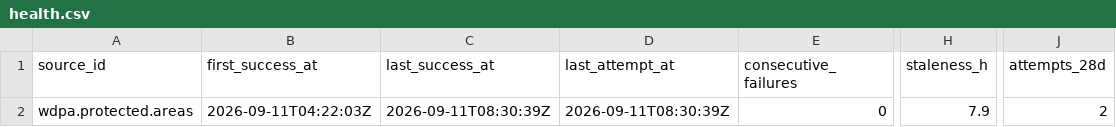
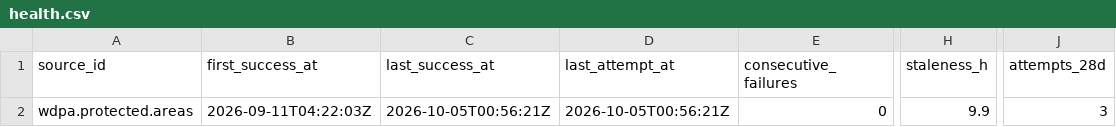
Before and after one commit to q3dresearch/wss-protected-areas, a CSV file: health/health.csv, drawn as a sheet; only a part is shown, gaps mark what is left out; the diff names each change by its address in the sheet, - before the commit and + after, or states it on an @@ line.

```diff
--- a/health/health.csv
+++ b/health/health.csv
-C2 (last_success_at): 2026-09-11T08:30:39Z
+C2 (last_success_at): 2026-10-05T00:56:21Z
-D2 (last_attempt_at): 2026-09-11T08:30:39Z
+D2 (last_attempt_at): 2026-10-05T00:56:21Z
-H2 (staleness_h): 7.9
+H2 (staleness_h): 9.9
-J2 (attempts_28d): 2
+J2 (attempts_28d): 3
```
Also changed, not shown: 1 other file.
